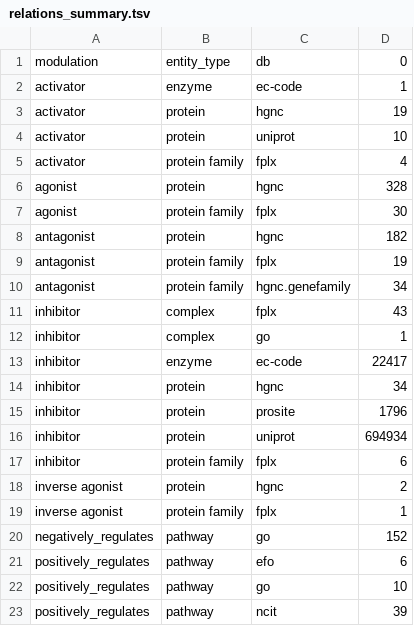
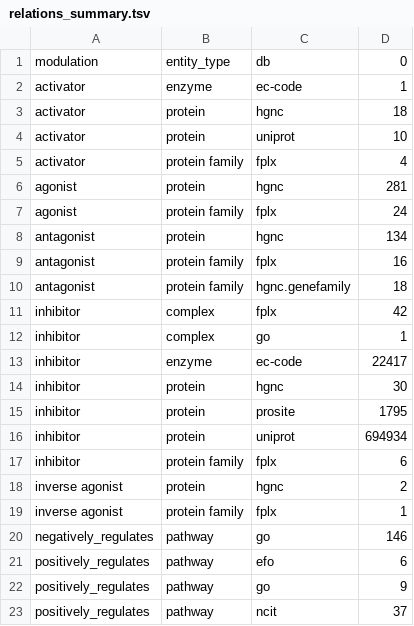
Before and after one commit to chemical-roles/chemical-roles, a TSV file: export/relations_summary.tsv, drawn as a sheet.

```diff
--- a/export/relations_summary.tsv
+++ b/export/relations_summary.tsv
@@ -2,15 +2,15 @@ modulation	entity_type	db	0
 activator	enzyme	ec-code	1
-activator	protein	hgnc	19
+activator	protein	hgnc	18
 activator	protein	uniprot	10
 activator	protein family	fplx	4
-agonist	protein	hgnc	328
-agonist	protein family	fplx	30
-antagonist	protein	hgnc	182
-antagonist	protein family	fplx	19
-antagonist	protein family	hgnc.genefamily	34
-inhibitor	complex	fplx	43
+agonist	protein	hgnc	281
+agonist	protein family	fplx	24
+antagonist	protein	hgnc	134
+antagonist	protein family	fplx	16
+antagonist	protein family	hgnc.genefamily	18
+inhibitor	complex	fplx	42
 inhibitor	complex	go	1
 inhibitor	enzyme	ec-code	22417
-inhibitor	protein	hgnc	34
-inhibitor	protein	prosite	1796
+inhibitor	protein	hgnc	30
+inhibitor	protein	prosite	1795
 inhibitor	protein	uniprot	694934
@@ -19,5 +19,5 @@ inverse agonist	protein	hgnc	2
 inverse agonist	protein family	fplx	1
-negatively_regulates	pathway	go	152
+negatively_regulates	pathway	go	146
 positively_regulates	pathway	efo	6
-positively_regulates	pathway	go	10
-positively_regulates	pathway	ncit	39
+positively_regulates	pathway	go	9
+positively_regulates	pathway	ncit	37
```
Also changed, not shown: 1 other file.
